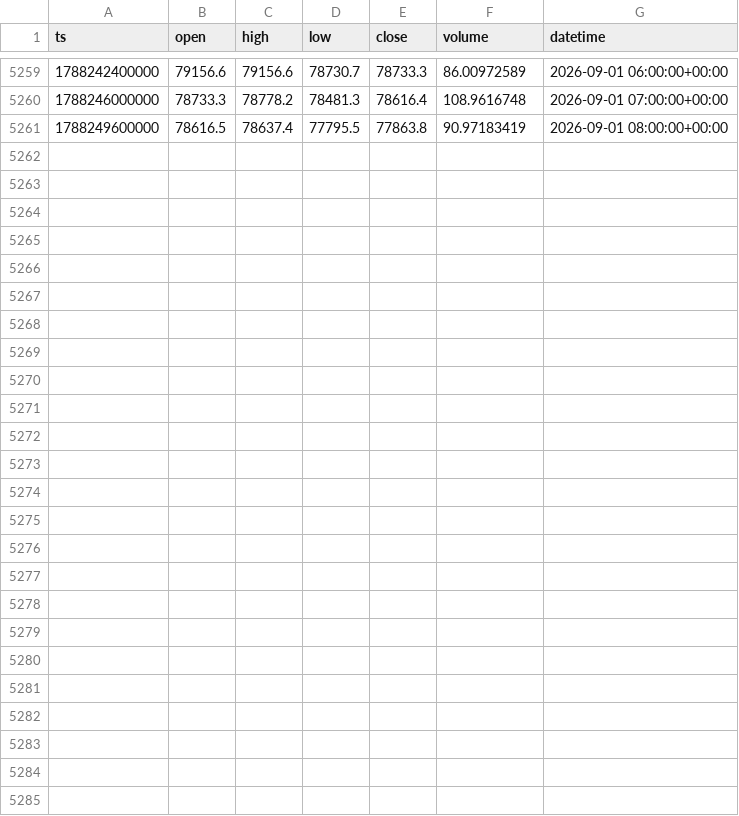
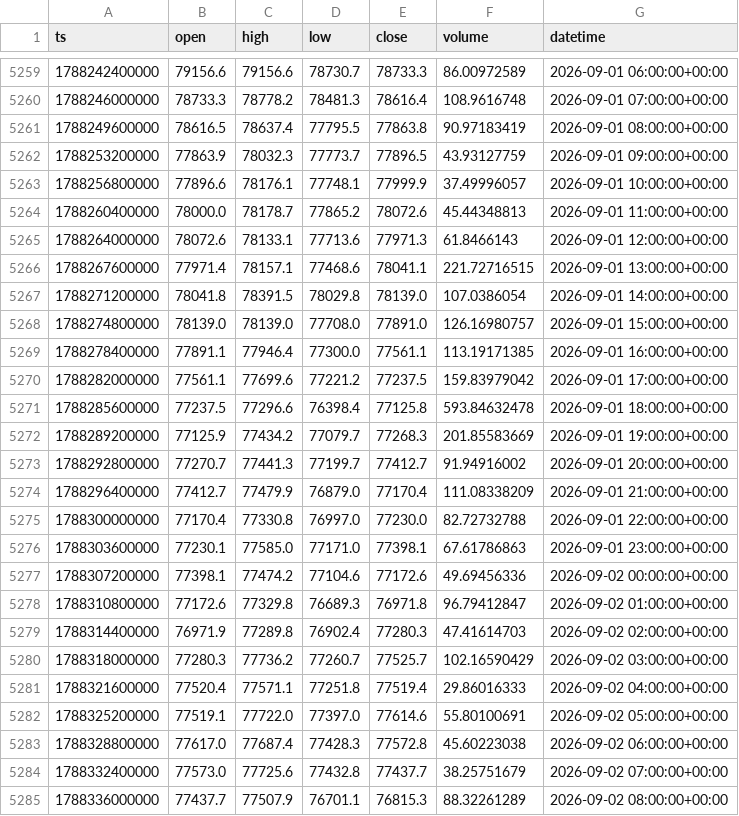
Before and after one commit to jclamUW/allmind, a CSV file: property/candles/BTC-USD/tf=1h.csv, drawn as a sheet; only a part is shown, gaps mark what is left out.

```diff
--- a/property/candles/BTC-USD/tf=1h.csv
+++ b/property/candles/BTC-USD/tf=1h.csv
@@ -5261 +5261,25 @@ ts,open,high,low,close,volume,datetime
 1788249600000,78616.5,78637.4,77795.5,77863.8,90.97183419,2026-09-01 08:00:00+00:00
+1788253200000,77863.9,78032.3,77773.7,77896.5,43.93127759,2026-09-01 09:00:00+00:00
+1788256800000,77896.6,78176.1,77748.1,77999.9,37.49996057,2026-09-01 10:00:00+00:00
+1788260400000,78000.0,78178.7,77865.2,78072.6,45.44348813,2026-09-01 11:00:00+00:00
+1788264000000,78072.6,78133.1,77713.6,77971.3,61.8466143,2026-09-01 12:00:00+00:00
+1788267600000,77971.4,78157.1,77468.6,78041.1,221.72716515,2026-09-01 13:00:00+00:00
+1788271200000,78041.8,78391.5,78029.8,78139.0,107.0386054,2026-09-01 14:00:00+00:00
+1788274800000,78139.0,78139.0,77708.0,77891.0,126.16980757,2026-09-01 15:00:00+00:00
+1788278400000,77891.1,77946.4,77300.0,77561.1,113.19171385,2026-09-01 16:00:00+00:00
+1788282000000,77561.1,77699.6,77221.2,77237.5,159.83979042,2026-09-01 17:00:00+00:00
+1788285600000,77237.5,77296.6,76398.4,77125.8,593.84632478,2026-09-01 18:00:00+00:00
+1788289200000,77125.9,77434.2,77079.7,77268.3,201.85583669,2026-09-01 19:00:00+00:00
+1788292800000,77270.7,77441.3,77199.7,77412.7,91.94916002,2026-09-01 20:00:00+00:00
+1788296400000,77412.7,77479.9,76879.0,77170.4,111.08338209,2026-09-01 21:00:00+00:00
+1788300000000,77170.4,77330.8,76997.0,77230.0,82.72732788,2026-09-01 22:00:00+00:00
+1788303600000,77230.1,77585.0,77171.0,77398.1,67.61786863,2026-09-01 23:00:00+00:00
+1788307200000,77398.1,77474.2,77104.6,77172.6,49.69456336,2026-09-02 00:00:00+00:00
+1788310800000,77172.6,77329.8,76689.3,76971.8,96.79412847,2026-09-02 01:00:00+00:00
+1788314400000,76971.9,77289.8,76902.4,77280.3,47.41614703,2026-09-02 02:00:00+00:00
+1788318000000,77280.3,77736.2,77260.7,77525.7,102.16590429,2026-09-02 03:00:00+00:00
+1788321600000,77520.4,77571.1,77251.8,77519.4,29.86016333,2026-09-02 04:00:00+00:00
+1788325200000,77519.1,77722.0,77397.0,77614.6,55.80100691,2026-09-02 05:00:00+00:00
+1788328800000,77617.0,77687.4,77428.3,77572.8,45.60223038,2026-09-02 06:00:00+00:00
+1788332400000,77573.0,77725.6,77432.8,77437.7,38.25751679,2026-09-02 07:00:00+00:00
+1788336000000,77437.7,77507.9,76701.1,76815.3,88.32261289,2026-09-02 08:00:00+00:00
```
Also changed, not shown: property/candles/BTC-USD/tf=30m.csv, property/candles/ETH-USD/tf=1h.csv, 22 other files.
